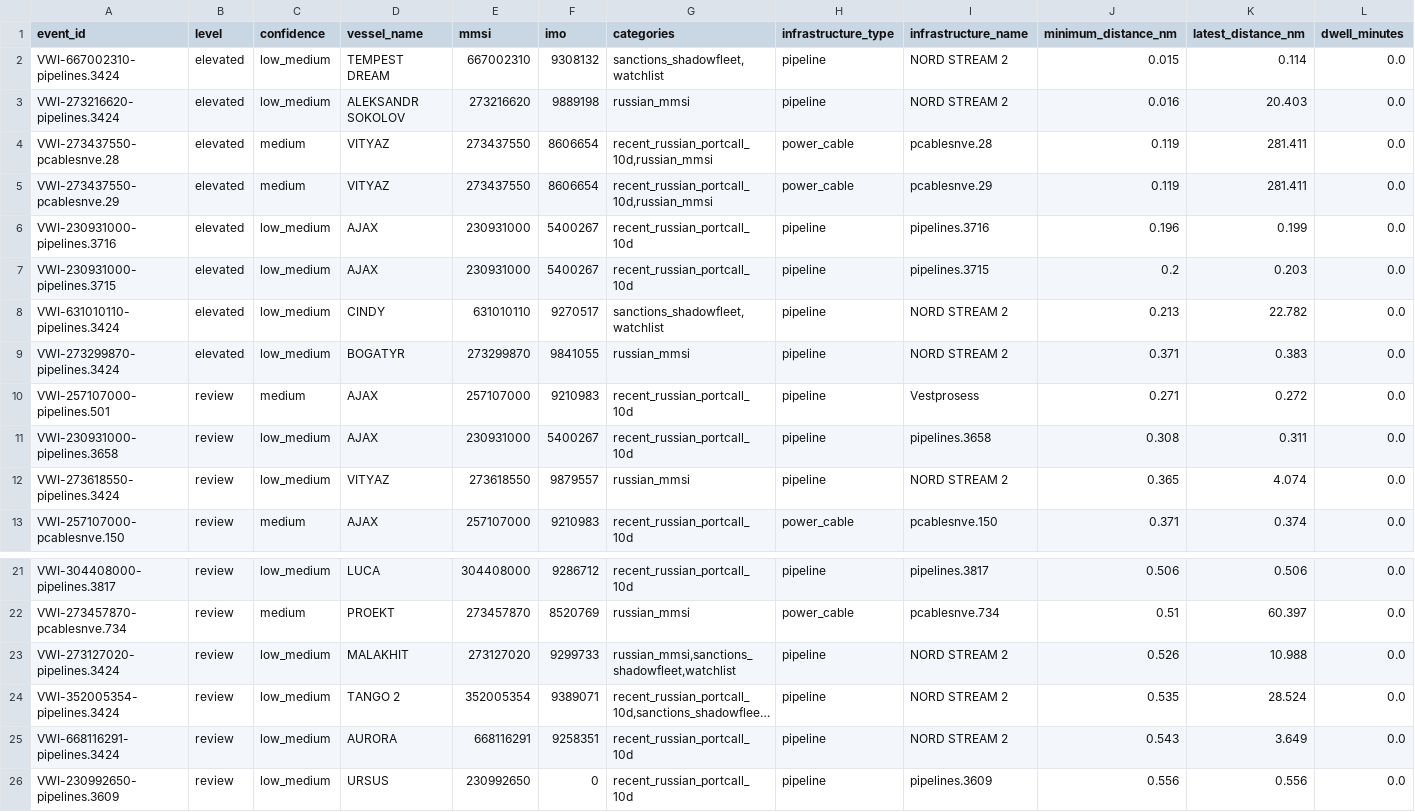
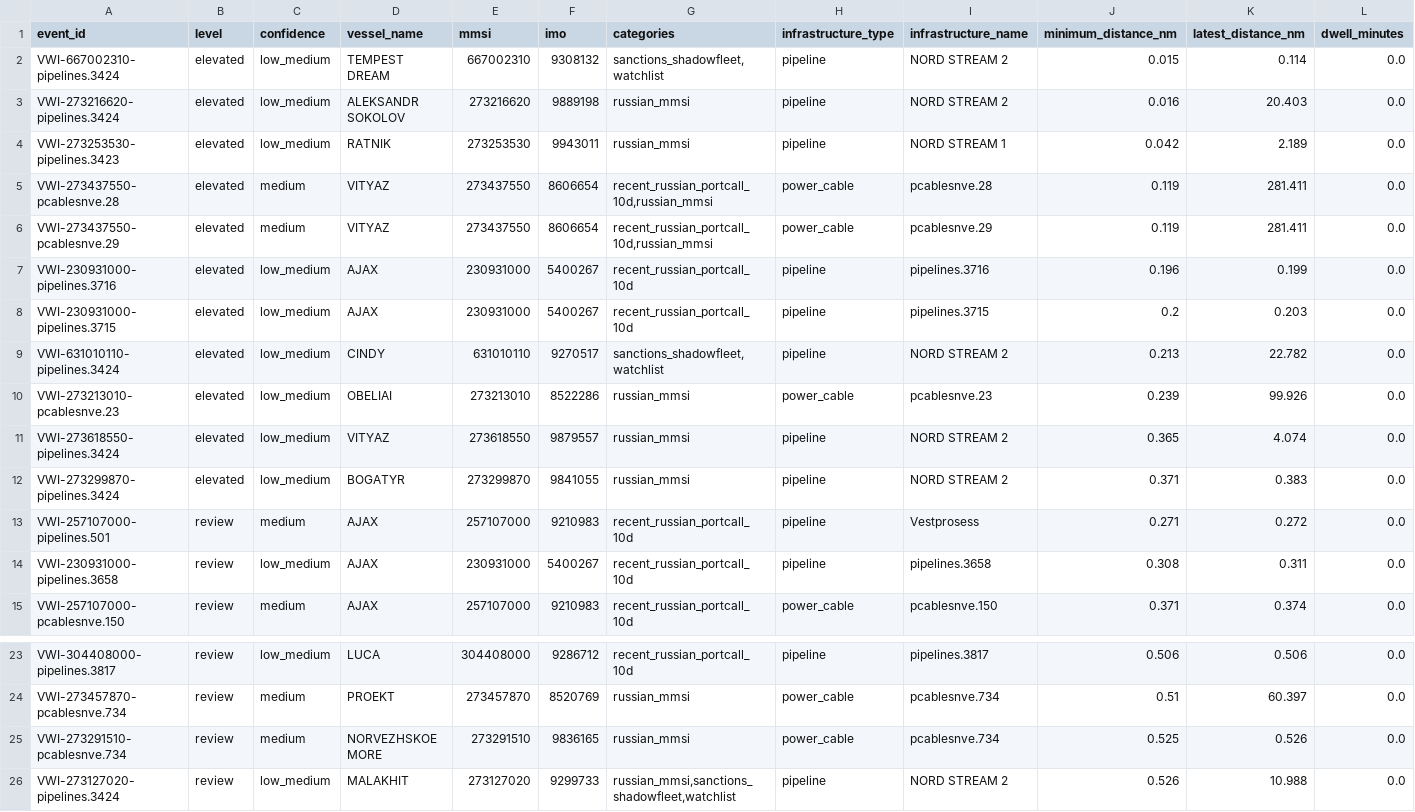
Before and after one commit to mowlsint/VoodooWhiskers, a CSV file: public/downloads/infrastructure_watch_latest.csv, drawn as a sheet; only a part is shown, gaps mark what is left out; the shorter side is filled out with more unchanged rows; long unchanged cells end in …; removed rows and columns are numbered as before the commit, all else as after; rows hold the shown columns only; the diff names each change by its address in the sheet, - before the commit and + after, or states it on an @@ line.

```diff
--- a/public/downloads/infrastructure_watch_latest.csv
+++ b/public/downloads/infrastructure_watch_latest.csv
+row 4: VWI-273253530-pipelines.3423 | elevated | low_medium | RATNIK | 273253530 | 9943011 | russian_mmsi | pipeline | NORD STREAM 1 | 0.042 | 2.189 | 0.0
+row 10: VWI-273213010-pcablesnve.23 | elevated | low_medium | OBELIAI | 273213010 | 8522286 | russian_mmsi | power_cable | pcablesnve.23 | 0.239 | 99.926 | 0.0
+row 11: VWI-273618550-pipelines.3424 | elevated | low_medium | VITYAZ | 273618550 | 9879557 | russian_mmsi | pipeline | NORD STREAM 2 | 0.365 | 4.074 | 0.0
-row 12: VWI-273618550-pipelines.3424 | review | low_medium | VITYAZ | 273618550 | 9879557 | russian_mmsi | pipeline | NORD STREAM 2 | 0.365 | 4.074 | 0.0
+row 25: VWI-273291510-pcablesnve.734 | review | medium | NORVEZHSKOE MORE | 273291510 | 9836165 | russian_mmsi | power_cable | pcablesnve.734 | 0.525 | 0.526 | 0.0
```
Also changed, not shown: 11 other files.
